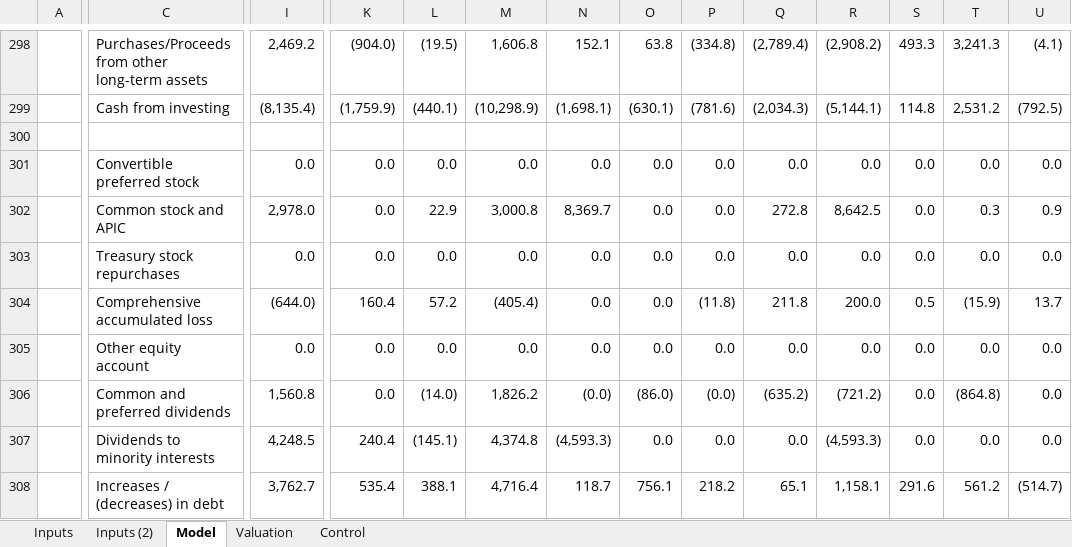
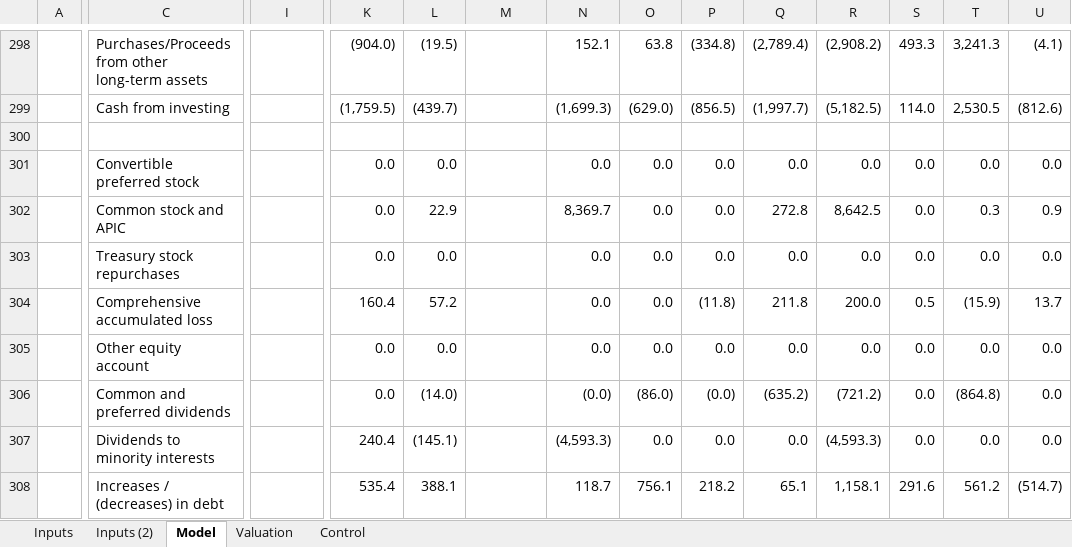
Before and after one commit to lucasnas28/Claude-, an Excel workbook: Modelo_Auren_2T26.xlsx, sheet Model, drawn as a sheet; only a part is shown, gaps mark what is left out; values as stored, in another font and other column widths than the file's, no cell formats; conditional formats not drawn; the diff covers the shown part only; the diff names each change by its address in the sheet, - before the commit and + after, or states it on an @@ line.

```diff
--- a/Modelo_Auren_2T26.xlsx (sheet Model)
+++ b/Modelo_Auren_2T26.xlsx (sheet Model)
-I298: 2,469.2
+I298: (empty)
-M298: 1,606.8
+M298: (empty)
-I299: (8,135.4)
+I299: (empty)
-K299: (1,759.9)
+K299: (1,759.5)
-L299: (440.1)
+L299: (439.7)
-M299: (10,298.9)
+M299: (empty)
-N299: (1,698.1)
+N299: (1,699.3)
-O299: (630.1)
+O299: (629.0)
-P299: (781.6)
+P299: (856.5)
-Q299: (2,034.3)
+Q299: (1,997.7)
-R299: (5,144.1)
+R299: (5,182.5)
-S299: 114.8
+S299: 114.0
-T299: 2,531.2
+T299: 2,530.5
-U299: (792.5)
+U299: (812.6)
-I301: 0.0
+I301: (empty)
-M301: 0.0
+M301: (empty)
-I302: 2,978.0
+I302: (empty)
-M302: 3,000.8
+M302: (empty)
-I303: 0.0
+I303: (empty)
-M303: 0.0
+M303: (empty)
-I304: (644.0)
+I304: (empty)
-M304: (405.4)
+M304: (empty)
-I305: 0.0
+I305: (empty)
-M305: 0.0
+M305: (empty)
-I306: 1,560.8
+I306: (empty)
-M306: 1,826.2
+M306: (empty)
-I307: 4,248.5
+I307: (empty)
-M307: 4,374.8
+M307: (empty)
-I308: 3,762.7
+I308: (empty)
-M308: 4,716.4
+M308: (empty)
```
Also changed, not shown: 97 edited cells elsewhere in this sheet, cell formats, formulas that keep their value, hidden cells, 1 other file.
